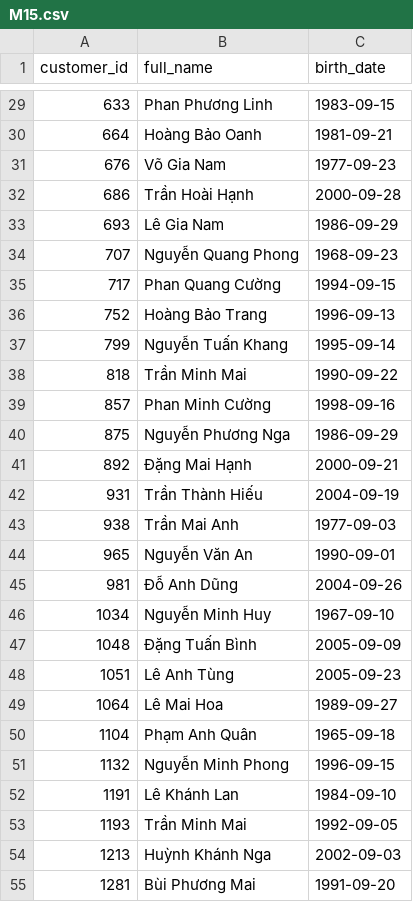
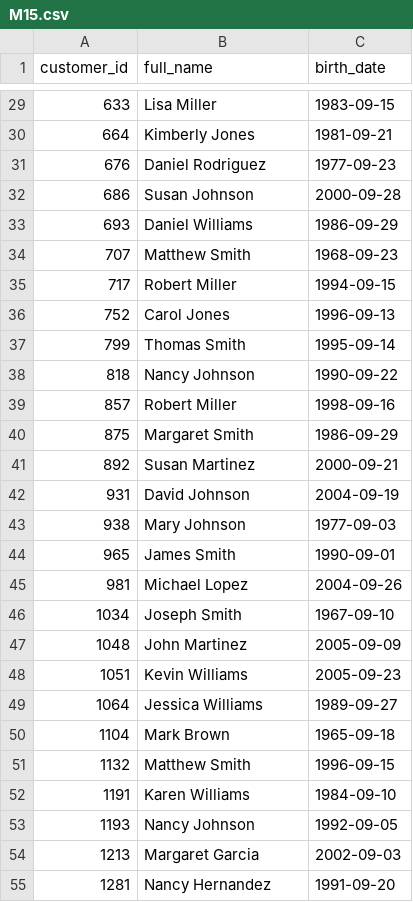
Before and after one commit to minhaics/sql-thinking-book-for-beginer, a CSV file: expected/M15.csv, drawn as a sheet; only a part is shown, gaps mark what is left out; the diff covers the shown part only.

Commit message:
feat: localize dataset to US market (MetroMart, US states, international names)

```diff
--- a/expected/M15.csv
+++ b/expected/M15.csv
@@ -29,27 +29,27 @@ customer_id,full_name,birth_date
-633,Phan Phương Linh,1983-09-15
-664,Hoàng Bảo Oanh,1981-09-21
-676,Võ Gia Nam,1977-09-23
-686,Trần Hoài Hạnh,2000-09-28
-693,Lê Gia Nam,1986-09-29
-707,Nguyễn Quang Phong,1968-09-23
-717,Phan Quang Cường,1994-09-15
-752,Hoàng Bảo Trang,1996-09-13
-799,Nguyễn Tuấn Khang,1995-09-14
-818,Trần Minh Mai,1990-09-22
-857,Phan Minh Cường,1998-09-16
-875,Nguyễn Phương Nga,1986-09-29
-892,Đặng Mai Hạnh,2000-09-21
-931,Trần Thành Hiếu,2004-09-19
-938,Trần Mai Anh,1977-09-03
-965,Nguyễn Văn An,1990-09-01
-981,Đỗ Anh Dũng,2004-09-26
-1034,Nguyễn Minh Huy,1967-09-10
-1048,Đặng Tuấn Bình,2005-09-09
-1051,Lê Anh Tùng,2005-09-23
-1064,Lê Mai Hoa,1989-09-27
-1104,Phạm Anh Quân,1965-09-18
-1132,Nguyễn Minh Phong,1996-09-15
-1191,Lê Khánh Lan,1984-09-10
-1193,Trần Minh Mai,1992-09-05
-1213,Huỳnh Khánh Nga,2002-09-03
-1281,Bùi Phương Mai,1991-09-20
+633,Lisa Miller,1983-09-15
+664,Kimberly Jones,1981-09-21
+676,Daniel Rodriguez,1977-09-23
+686,Susan Johnson,2000-09-28
+693,Daniel Williams,1986-09-29
+707,Matthew Smith,1968-09-23
+717,Robert Miller,1994-09-15
+752,Carol Jones,1996-09-13
+799,Thomas Smith,1995-09-14
+818,Nancy Johnson,1990-09-22
+857,Robert Miller,1998-09-16
+875,Margaret Smith,1986-09-29
+892,Susan Martinez,2000-09-21
+931,David Johnson,2004-09-19
+938,Mary Johnson,1977-09-03
+965,James Smith,1990-09-01
+981,Michael Lopez,2004-09-26
+1034,Joseph Smith,1967-09-10
+1048,John Martinez,2005-09-09
+1051,Kevin Williams,2005-09-23
+1064,Jessica Williams,1989-09-27
+1104,Mark Brown,1965-09-18
+1132,Matthew Smith,1996-09-15
+1191,Karen Williams,1984-09-10
+1193,Nancy Johnson,1992-09-05
+1213,Margaret Garcia,2002-09-03
+1281,Nancy Hernandez,1991-09-20
```
Also changed, not shown: 106 edited cells elsewhere in this file, expected/E03.csv, expected/E18.csv, 23 other files.
